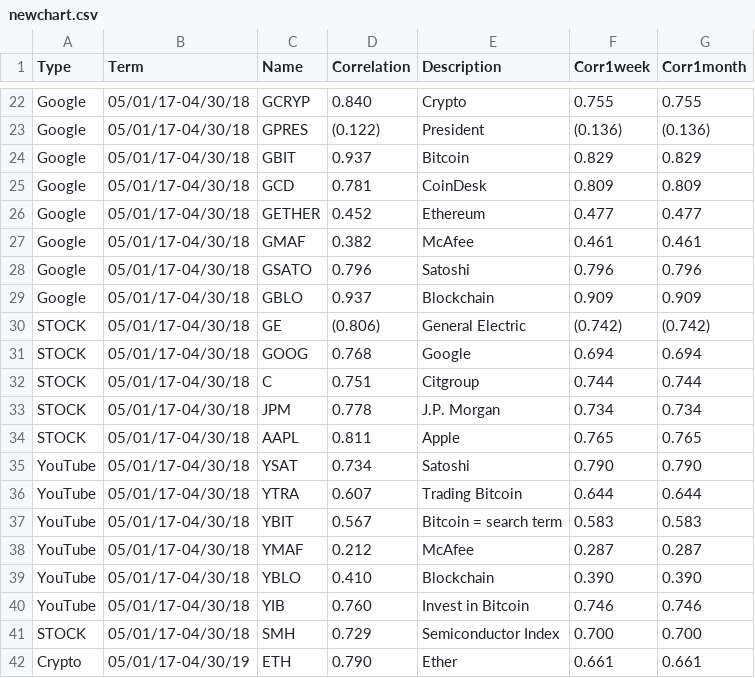
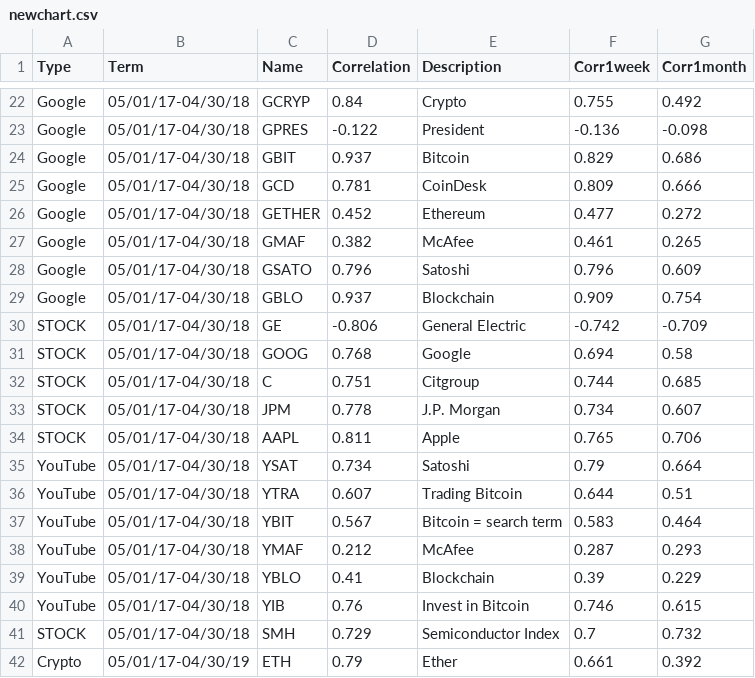
Before and after one commit to MikeBloom914/cryptosabyss, a CSV file: newchart.csv, drawn as a sheet; only a part is shown, gaps mark what is left out; the diff covers the shown part only; the diff names each change by its address in the sheet, - before the commit and + after, or states it on an @@ line.

```diff
--- a/newchart.csv
+++ b/newchart.csv
-D22 (Correlation): 0.840
+D22 (Correlation): 0.84
-G22 (Corr1month): 0.755
+G22 (Corr1month): 0.492
-D23 (Correlation): (0.122)
+D23 (Correlation): -0.122
-F23 (Corr1week): (0.136)
+F23 (Corr1week): -0.136
-G23 (Corr1month): (0.136)
+G23 (Corr1month): -0.098
-G24 (Corr1month): 0.829
+G24 (Corr1month): 0.686
-G25 (Corr1month): 0.809
+G25 (Corr1month): 0.666
-G26 (Corr1month): 0.477
+G26 (Corr1month): 0.272
-G27 (Corr1month): 0.461
+G27 (Corr1month): 0.265
-G28 (Corr1month): 0.796
+G28 (Corr1month): 0.609
-G29 (Corr1month): 0.909
+G29 (Corr1month): 0.754
-D30 (Correlation): (0.806)
+D30 (Correlation): -0.806
-F30 (Corr1week): (0.742)
+F30 (Corr1week): -0.742
-G30 (Corr1month): (0.742)
+G30 (Corr1month): -0.709
-G31 (Corr1month): 0.694
+G31 (Corr1month): 0.58
-G32 (Corr1month): 0.744
+G32 (Corr1month): 0.685
-G33 (Corr1month): 0.734
+G33 (Corr1month): 0.607
-G34 (Corr1month): 0.765
+G34 (Corr1month): 0.706
-F35 (Corr1week): 0.790
+F35 (Corr1week): 0.79
-G35 (Corr1month): 0.790
+G35 (Corr1month): 0.664
-G36 (Corr1month): 0.644
+G36 (Corr1month): 0.51
-G37 (Corr1month): 0.583
+G37 (Corr1month): 0.464
-G38 (Corr1month): 0.287
+G38 (Corr1month): 0.293
-D39 (Correlation): 0.410
+D39 (Correlation): 0.41
-F39 (Corr1week): 0.390
+F39 (Corr1week): 0.39
-G39 (Corr1month): 0.390
+G39 (Corr1month): 0.229
-D40 (Correlation): 0.760
+D40 (Correlation): 0.76
-G40 (Corr1month): 0.746
+G40 (Corr1month): 0.615
-F41 (Corr1week): 0.700
+F41 (Corr1week): 0.7
-G41 (Corr1month): 0.700
+G41 (Corr1month): 0.732
-D42 (Correlation): 0.790
+D42 (Correlation): 0.79
-G42 (Corr1month): 0.661
+G42 (Corr1month): 0.392
```
Also changed, not shown: 39 edited cells elsewhere in this file, 1 other file.
